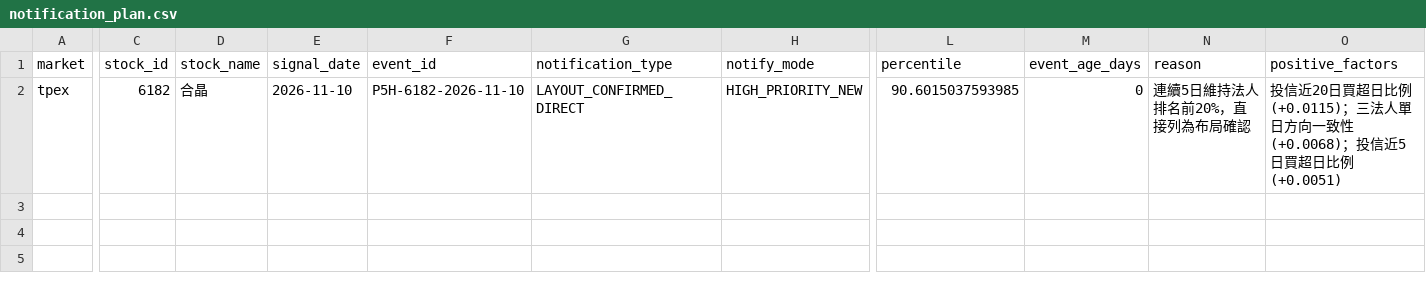
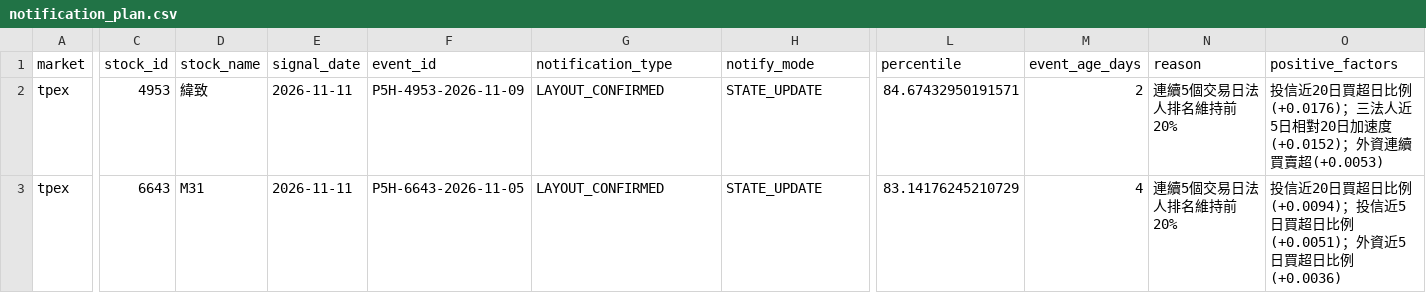
Before and after one commit to Locodoco2024/tw-stock-monitor, a CSV file: institutional/notification_plan.csv, drawn as a sheet; only a part is shown, gaps mark what is left out; addresses are those after the commit; rows hold the shown columns only; the diff covers the shown part only; the diff names each change by its address in the sheet, - before the commit and + after, or states it on an @@ line.

```diff
--- a/institutional/notification_plan.csv
+++ b/institutional/notification_plan.csv
+row 2: tpex | 4953 | 緯致 | 2026-11-11 | P5H-4953-2026-11-09 | LAYOUT_CONFIRMED | STATE_UPDATE | 84.67432950191571 | 2 | 連續5個交易日法人排名維持前20% | 投信近20日買超日比例(+0.0176)；三法人近5日相對20日加速度(+0.0152)；外資連續買賣超(+0.0053)
-C3 (stock_id): 6182
+C3 (stock_id): 6643
-D3 (stock_name): 合晶
+D3 (stock_name): M31
-E3 (signal_date): 2026-11-10
+E3 (signal_date): 2026-11-11
-F3 (event_id): P5H-6182-2026-11-10
+F3 (event_id): P5H-6643-2026-11-05
-G3 (notification_type): LAYOUT_CONFIRMED_DIRECT
+G3 (notification_type): LAYOUT_CONFIRMED
-H3 (notify_mode): HIGH_PRIORITY_NEW
+H3 (notify_mode): STATE_UPDATE
-L3 (percentile): 90.6015037593985
+L3 (percentile): 83.14176245210729
-M3 (event_age_days): 0
+M3 (event_age_days): 4
-N3 (reason): 連續5日維持法人排名前20%，直接列為布局確認
+N3 (reason): 連續5個交易日法人排名維持前20%
-O3 (positive_factors): …超日比例(+0.0115)；三法人單日方向一致性(+0.0068)；投信近5日買超日比例(+0.0051)
+O3 (positive_factors): …超日比例(+0.0094)；投信近5日買超日比例(+0.0051)；外資近5日買超日比例(+0.0036)
```
Also changed, not shown: 9 edited cells elsewhere in this file, institutional/lifecycle_events.csv, institutional/lifecycle_notifications.csv, 4 other files.
